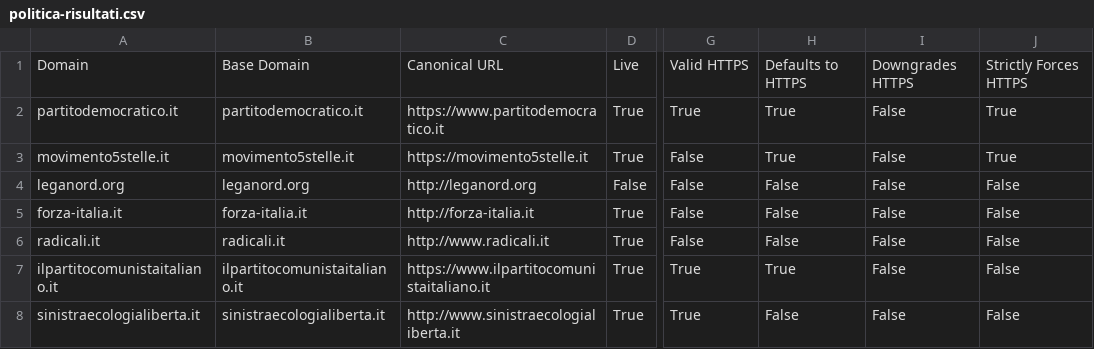
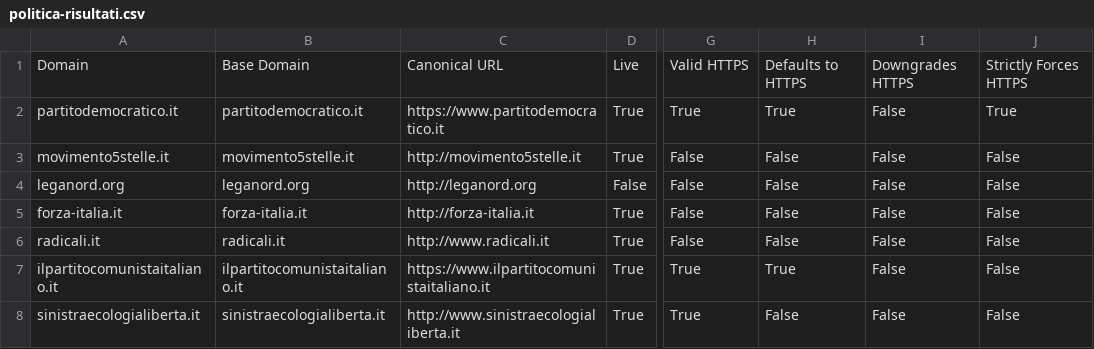
Before and after one commit to sicurezzadeimedia/italia, a CSV file: politica-risultati.csv, drawn as a sheet; only a part is shown, gaps mark what is left out; the diff names each change by its address in the sheet, - before the commit and + after, or states it on an @@ line.

Commit message:
update scan

```diff
--- a/politica-risultati.csv
+++ b/politica-risultati.csv
-C3: https://movimento5stelle.it
+C3: http://movimento5stelle.it
-H3: True
+H3: False
-J3: True
+J3: False
```
